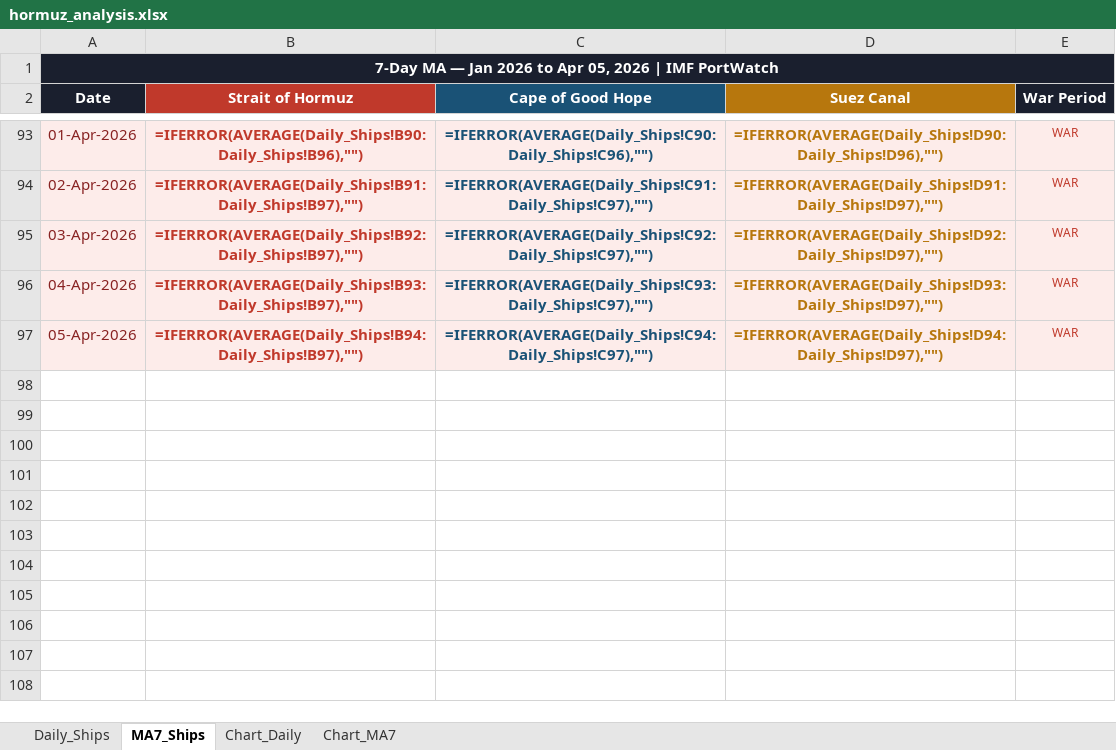
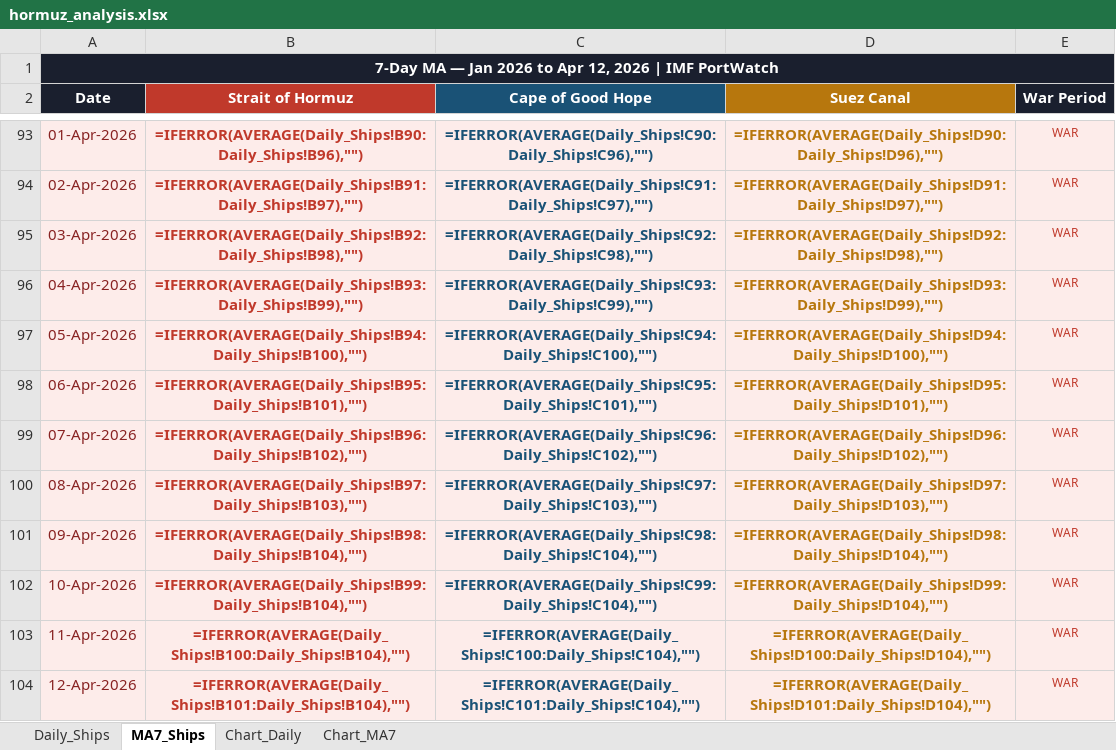
Before and after one commit to Data-Innovation-For-Africa/hormuz_impact_Africa, an Excel workbook: data/hormuz_analysis.xlsx, sheet MA7_Ships, drawn as a sheet; only a part is shown, gaps mark what is left out; values as stored, in another font and other column widths than the file's, no borders; formulas without a stored value are shown as written; the diff names each change by its address in the sheet, - before the commit and + after, or states it on an @@ line.

```diff
--- a/data/hormuz_analysis.xlsx (sheet MA7_Ships)
+++ b/data/hormuz_analysis.xlsx (sheet MA7_Ships)
-A1 (Date): …to Apr 05, 2026 |…
+A1 (Date): …to Apr 12, 2026 |…
-B95 (Strait of Hormuz): =IFERROR(AVERAGE(Daily_Ships!B92:Daily_Ships!B97),"")
+B95 (Strait of Hormuz): =IFERROR(AVERAGE(Daily_Ships!B92:Daily_Ships!B98),"")
-C95 (Cape of Good Hope): =IFERROR(AVERAGE(Daily_Ships!C92:Daily_Ships!C97),"")
+C95 (Cape of Good Hope): =IFERROR(AVERAGE(Daily_Ships!C92:Daily_Ships!C98),"")
-D95 (Suez Canal): =IFERROR(AVERAGE(Daily_Ships!D92:Daily_Ships!D97),"")
+D95 (Suez Canal): =IFERROR(AVERAGE(Daily_Ships!D92:Daily_Ships!D98),"")
-B96 (Strait of Hormuz): =IFERROR(AVERAGE(Daily_Ships!B93:Daily_Ships!B97),"")
+B96 (Strait of Hormuz): =IFERROR(AVERAGE(Daily_Ships!B93:Daily_Ships!B99),"")
-C96 (Cape of Good Hope): =IFERROR(AVERAGE(Daily_Ships!C93:Daily_Ships!C97),"")
+C96 (Cape of Good Hope): =IFERROR(AVERAGE(Daily_Ships!C93:Daily_Ships!C99),"")
-D96 (Suez Canal): =IFERROR(AVERAGE(Daily_Ships!D93:Daily_Ships!D97),"")
+D96 (Suez Canal): =IFERROR(AVERAGE(Daily_Ships!D93:Daily_Ships!D99),"")
-B97 (Strait of Hormuz): =IFERROR(AVERAGE(Daily_Ships!B94:Daily_Ships!B97),"")
+B97 (Strait of Hormuz): =IFERROR(AVERAGE(Daily_Ships!B94:Daily_Ships!B100),"")
-C97 (Cape of Good Hope): =IFERROR(AVERAGE(Daily_Ships!C94:Daily_Ships!C97),"")
+C97 (Cape of Good Hope): =IFERROR(AVERAGE(Daily_Ships!C94:Daily_Ships!C100),"")
-D97 (Suez Canal): =IFERROR(AVERAGE(Daily_Ships!D94:Daily_Ships!D97),"")
+D97 (Suez Canal): =IFERROR(AVERAGE(Daily_Ships!D94:Daily_Ships!D100),"")
+row 98: 06-Apr-2026 | =IFERROR(AVERAGE(Daily_Ships!B95:Daily_Ships!B101),"") | =IFERROR(AVERAGE(Daily_Ships!C95:Daily_Ships!C101),"") | =IFERROR(AVERAGE(Daily_Ships!D95:Daily_Ships!D101),"") | WAR
+row 99: 07-Apr-2026 | =IFERROR(AVERAGE(Daily_Ships!B96:Daily_Ships!B102),"") | =IFERROR(AVERAGE(Daily_Ships!C96:Daily_Ships!C102),"") | =IFERROR(AVERAGE(Daily_Ships!D96:Daily_Ships!D102),"") | WAR
+row 100: 08-Apr-2026 | =IFERROR(AVERAGE(Daily_Ships!B97:Daily_Ships!B103),"") | =IFERROR(AVERAGE(Daily_Ships!C97:Daily_Ships!C103),"") | =IFERROR(AVERAGE(Daily_Ships!D97:Daily_Ships!D103),"") | WAR
+row 101: 09-Apr-2026 | =IFERROR(AVERAGE(Daily_Ships!B98:Daily_Ships!B104),"") | =IFERROR(AVERAGE(Daily_Ships!C98:Daily_Ships!C104),"") | =IFERROR(AVERAGE(Daily_Ships!D98:Daily_Ships!D104),"") | WAR
+row 102: 10-Apr-2026 | =IFERROR(AVERAGE(Daily_Ships!B99:Daily_Ships!B104),"") | =IFERROR(AVERAGE(Daily_Ships!C99:Daily_Ships!C104),"") | =IFERROR(AVERAGE(Daily_Ships!D99:Daily_Ships!D104),"") | WAR
+row 103: 11-Apr-2026 | =IFERROR(AVERAGE(Daily_Ships!B100:Daily_Ships!B104),"") | =IFERROR(AVERAGE(Daily_Ships!C100:Daily_Ships!C104),"") | =IFERROR(AVERAGE(Daily_Ships!D100:Daily_Ships!D104),"") | WAR
+row 104: 12-Apr-2026 | =IFERROR(AVERAGE(Daily_Ships!B101:Daily_Ships!B104),"") | =IFERROR(AVERAGE(Daily_Ships!C101:Daily_Ships!C104),"") | =IFERROR(AVERAGE(Daily_Ships!D101:Daily_Ships!D104),"") | WAR
```
Also changed, not shown: sheet Daily_Ships, sheet Chart_MA7, sheet Chart_Daily, charts or pictures, 1 other file.
